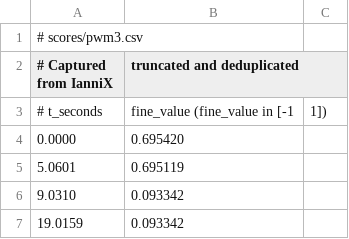
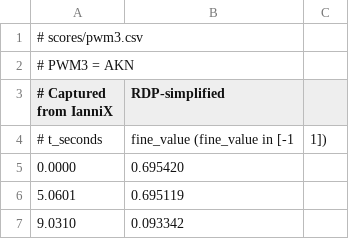
Before and after one commit to coup-de-foudre/cdf-plasma-controller, a CSV file: scores/pwm3.csv, drawn as a sheet; only a part is shown; the shorter side is filled out with more unchanged rows.

```diff
--- a/scores/pwm3.csv
+++ b/scores/pwm3.csv
@@ -1,3 +1,4 @@
 # scores/pwm3.csv
-# Captured from IanniX, truncated and deduplicated
+# PWM3 = AKN
+# Captured from IanniX, RDP-simplified
 # t_seconds, fine_value      (fine_value in [-1, 1])
```
Also changed, not shown: scores/pwm1.csv, scores/pwm2.csv, 10 other files.
